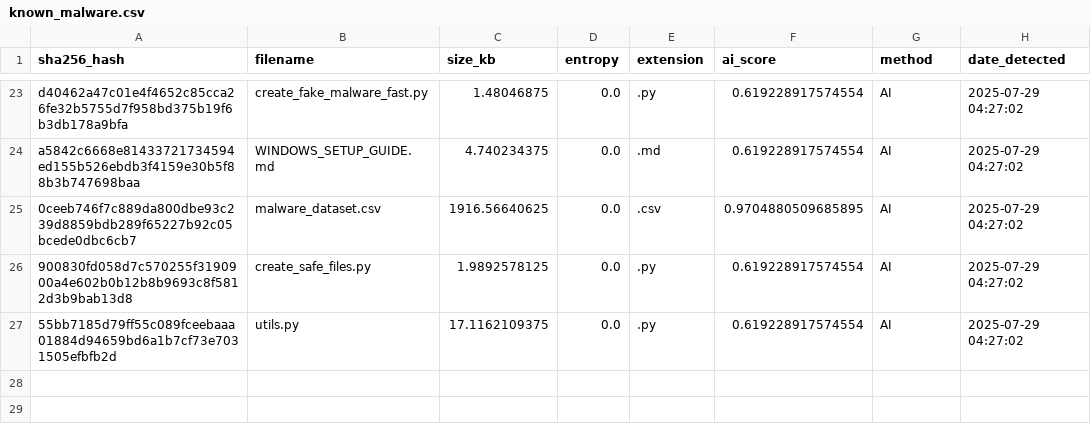
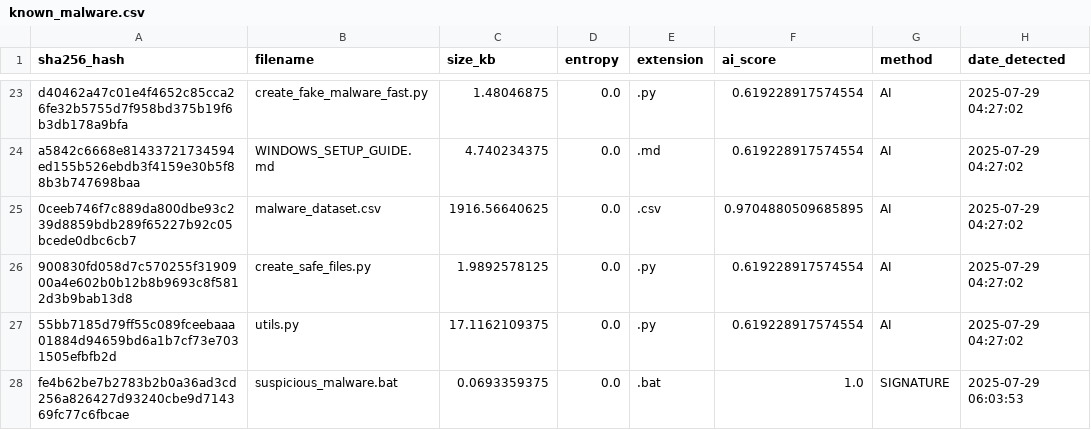
Before and after one commit to robomohit/aI-antivirus-in-dev, a CSV file: known_malware.csv, drawn as a sheet; only a part is shown, gaps mark what is left out; the diff names each change by its address in the sheet, - before the commit and + after, or states it on an @@ line.

```diff
--- a/known_malware.csv
+++ b/known_malware.csv
+row 28: fe4b62be7b2783b2b0a36ad3cd256a826427d93240cbe9d714369fc77c6fbcae | suspicious_malware.bat | 0.0693359375 | 0.0 | .bat | 1.0 | SIGNATURE | 2025-07-29 06:03:53
```
Also changed, not shown: 5 other files.
